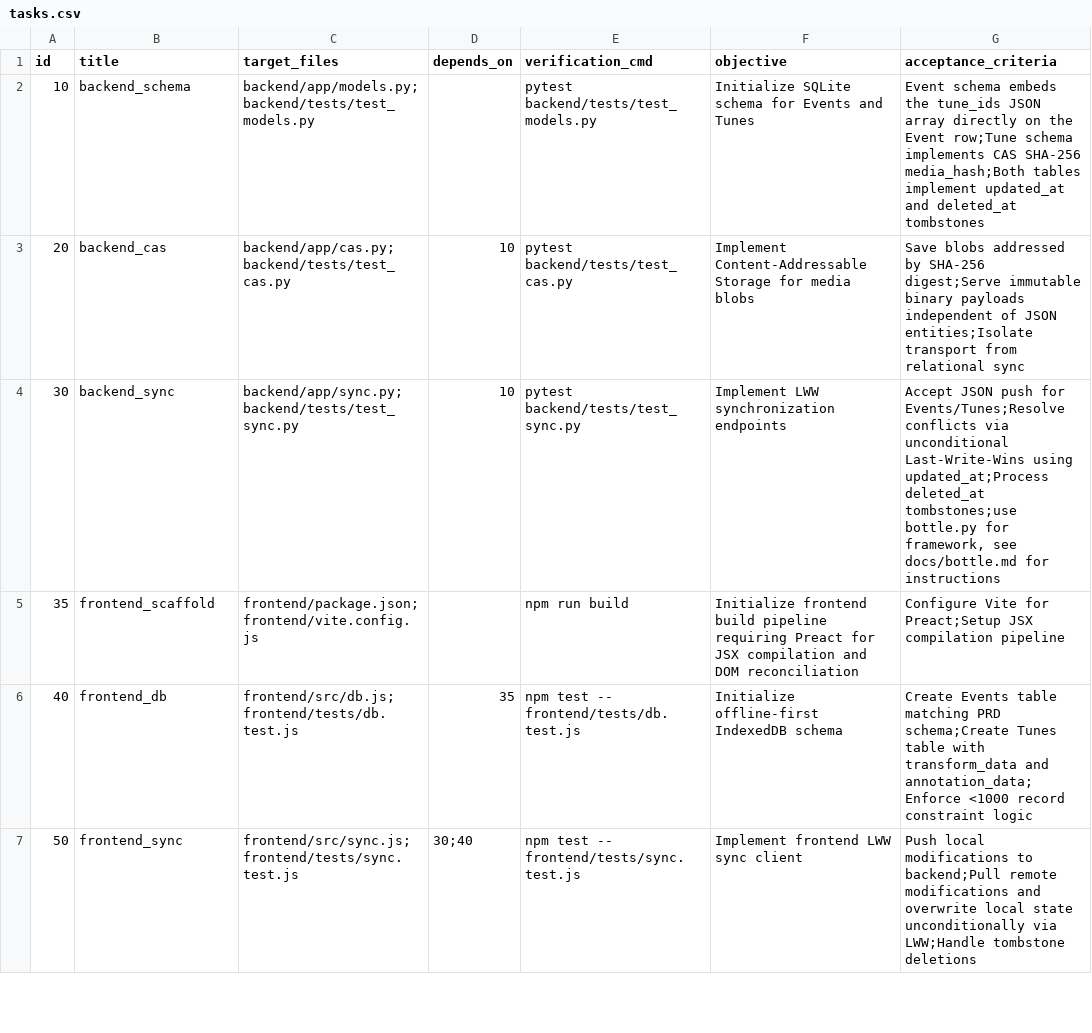
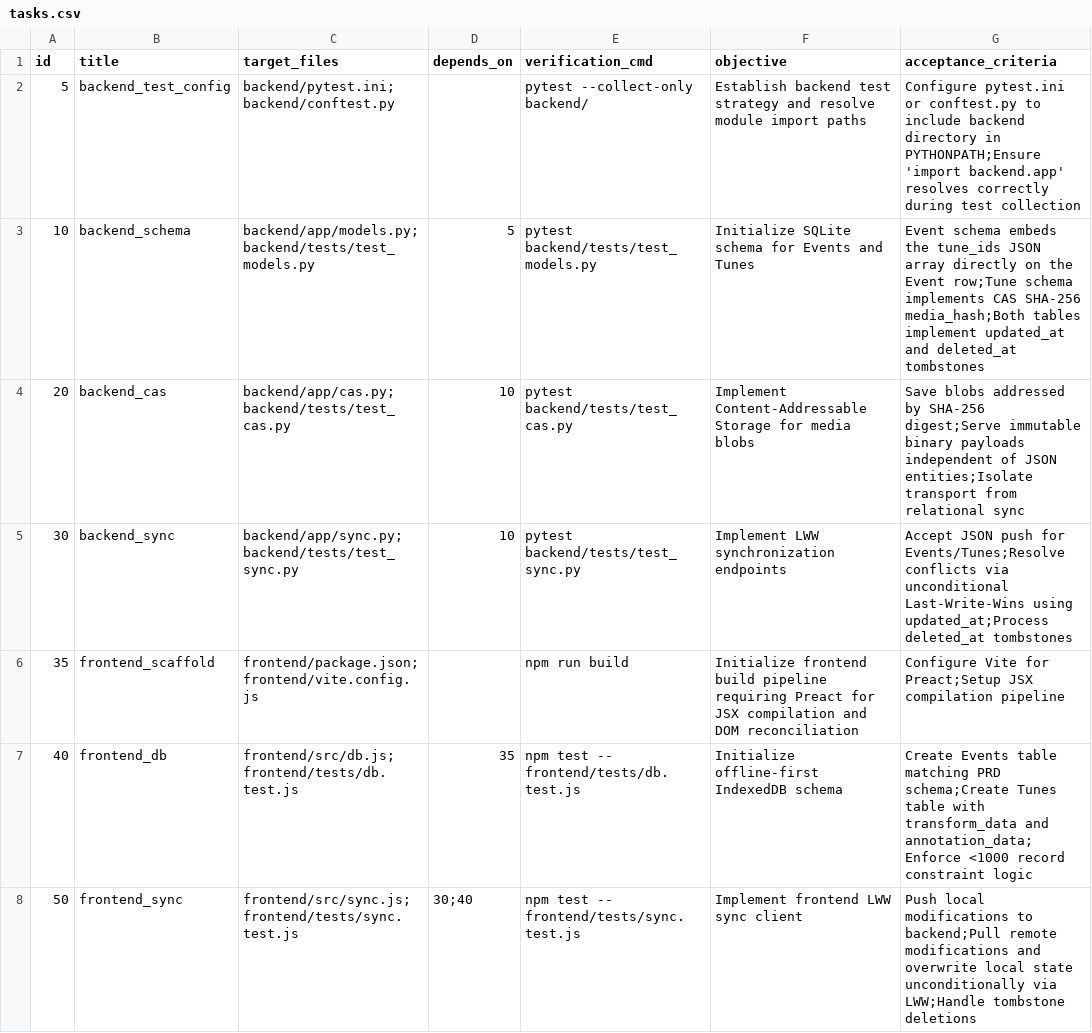
Before and after one commit to pacew/dancemusic, a CSV file: tasks.csv, drawn as a sheet; only a part is shown.

Commit message:
add task 5

```diff
--- a/tasks.csv
+++ b/tasks.csv
@@ -1,5 +1,6 @@
 id,title,target_files,depends_on,verification_cmd,objective,acceptance_criteria
-10,backend_schema,backend/app/models.py;backend/tests/test_models.py,,pytest backend/tests/test_models.py,"Initialize SQLite schema for Events and Tunes","Event schema embeds the tune_ids JSON array directly on the Event row;Tune schema implements CAS SHA-256 media_hash;Both tables implement updated_at and deleted_at tombstones"
+5,backend_test_config,backend/pytest.ini;backend/conftest.py,,pytest --collect-only backend/,"Establish backend test strategy and resolve module import paths","Configure pytest.ini or conftest.py to include backend directory in PYTHONPATH;Ensure 'import backend.app' resolves correctly during test collection"
+10,backend_schema,backend/app/models.py;backend/tests/test_models.py,5,pytest backend/tests/test_models.py,"Initialize SQLite schema for Events and Tunes","Event schema embeds the tune_ids JSON array directly on the Event row;Tune schema implements CAS SHA-256 media_hash;Both tables implement updated_at and deleted_at tombstones"
 20,backend_cas,backend/app/cas.py;backend/tests/test_cas.py,10,pytest backend/tests/test_cas.py,"Implement Content-Addressable Storage for media blobs","Save blobs addressed by SHA-256 digest;Serve immutable binary payloads independent of JSON entities;Isolate transport from relational sync"
-30,backend_sync,backend/app/sync.py;backend/tests/test_sync.py,10,pytest backend/tests/test_sync.py,"Implement LWW synchronization endpoints","Accept JSON push for Events/Tunes;Resolve conflicts via unconditional Last-Write-Wins using updated_at;Process deleted_at tombstones;use bottle.py for framework, see docs/bottle.md for instructions"
+30,backend_sync,backend/app/sync.py;backend/tests/test_sync.py,10,pytest backend/tests/test_sync.py,"Implement LWW synchronization endpoints","Accept JSON push for Events/Tunes;Resolve conflicts via unconditional Last-Write-Wins using updated_at;Process deleted_at tombstones"
 35,frontend_scaffold,frontend/package.json;frontend/vite.config.js,,npm run build,"Initialize frontend build pipeline requiring Preact for JSX compilation and DOM reconciliation","Configure Vite for Preact;Setup JSX compilation pipeline"
```
Also changed, not shown: 1 other file.
